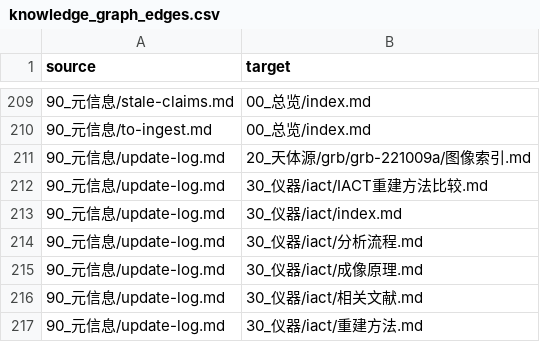
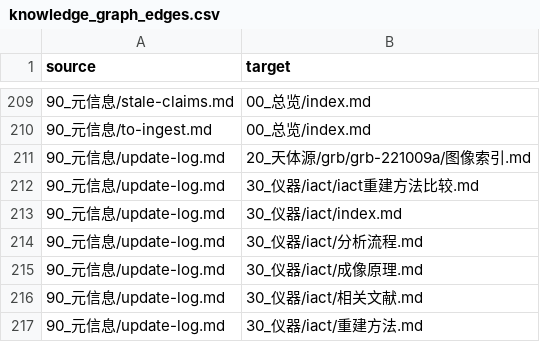
Before and after one commit to Yun532/astro_wiki, a CSV file: wiki/90_元信息/knowledge_graph_edges.csv, drawn as a sheet; only a part is shown, gaps mark what is left out; the diff covers the shown part only.

Commit message:
Fix case-sensitive IACT comparison route

```diff
--- a/wiki/90_元信息/knowledge_graph_edges.csv
+++ b/wiki/90_元信息/knowledge_graph_edges.csv
@@ -211,3 +211,3 @@ source,target
 90_元信息/update-log.md,20_天体源/grb/grb-221009a/图像索引.md
-90_元信息/update-log.md,30_仪器/iact/IACT重建方法比较.md
+90_元信息/update-log.md,30_仪器/iact/iact重建方法比较.md
 90_元信息/update-log.md,30_仪器/iact/index.md
```
Also changed, not shown: 11 edited cells elsewhere in this file, 8 other files.
